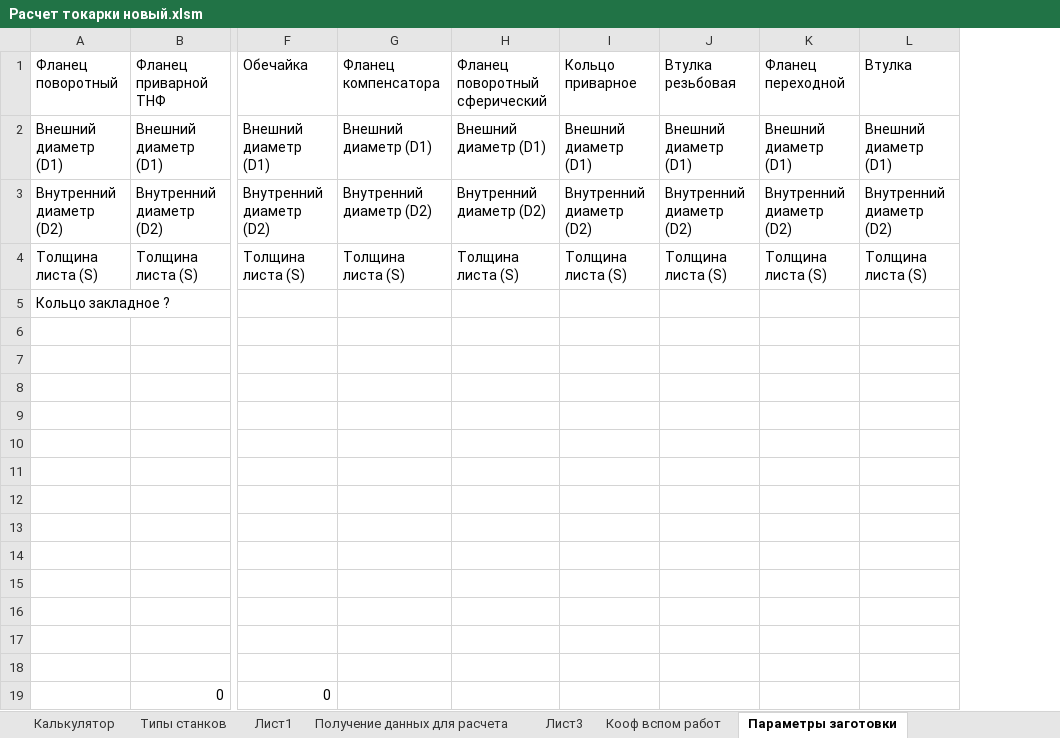
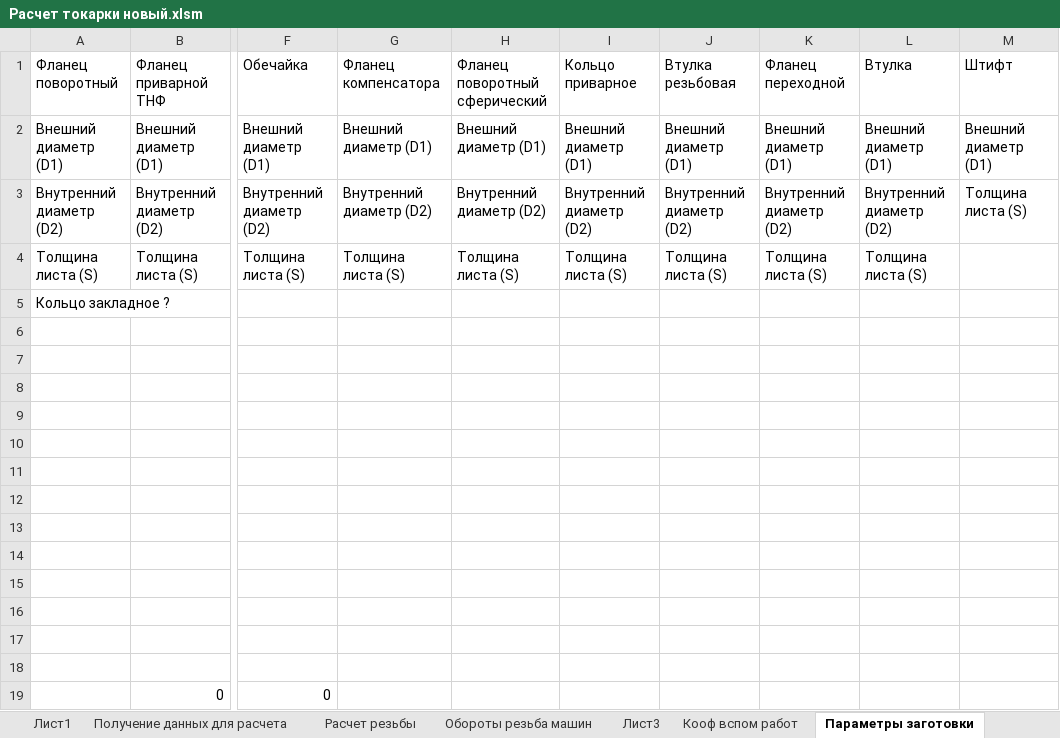
Before and after one commit to KarryS1457/Composit-Calculator, an Excel workbook: Калькулятор точения/Расчет токарки новый.xlsm, sheet Параметры заготовки, drawn as a sheet; only a part is shown, gaps mark what is left out; values as stored, in another font and other column widths than the file's, no borders; table styles not drawn; the diff names each change by its address in the sheet, - before the commit and + after, or states it on an @@ line.

Commit message:
обновление файла эталона расчета токарки

```diff
--- a/Калькулятор точения/Расчет токарки новый.xlsm (sheet Параметры заготовки)
+++ b/Калькулятор точения/Расчет токарки новый.xlsm (sheet Параметры заготовки)
+sheet tab: Расчет резьбы
+sheet tab: Обороты резьба машин
+column M (Штифт), rows 2-3: Внешний диаметр (D1) | Толщина листа (S)
```
Also changed, not shown: sheet Получение данных для расчета, sheet Калькулятор, sheet Параметры изделий, sheet Типы станков, sheet Кооф вспом работ, sheet Типы изделий, formulas that keep their value, charts or pictures, 3 other files.
